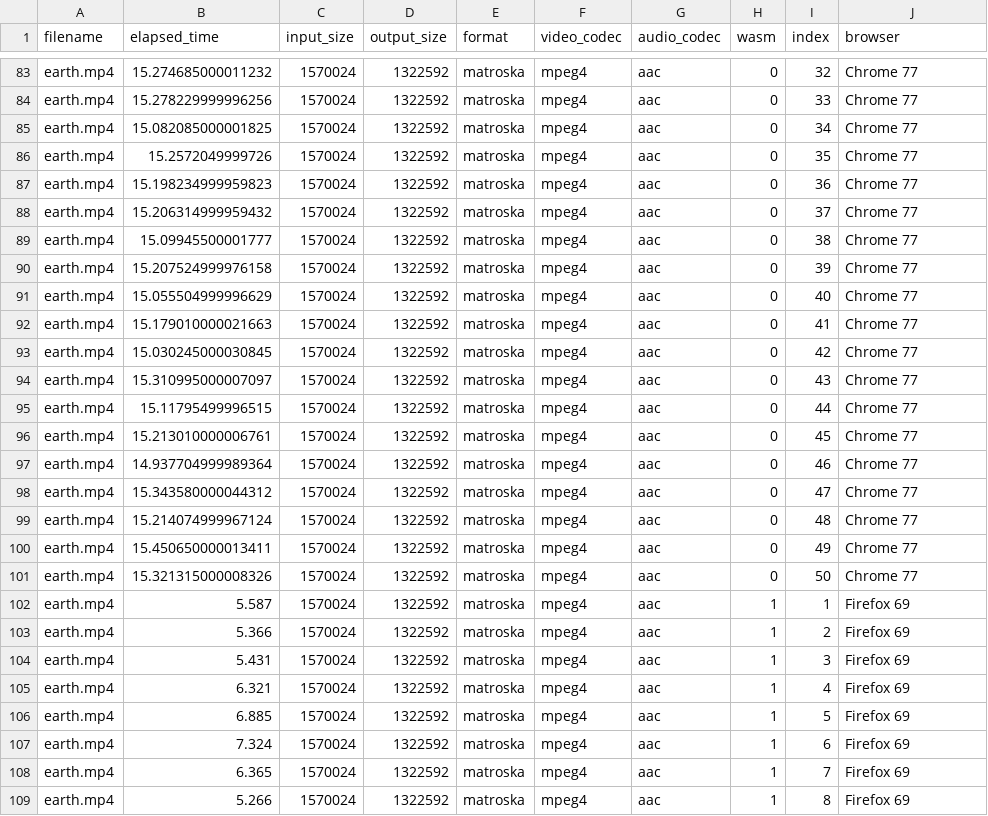
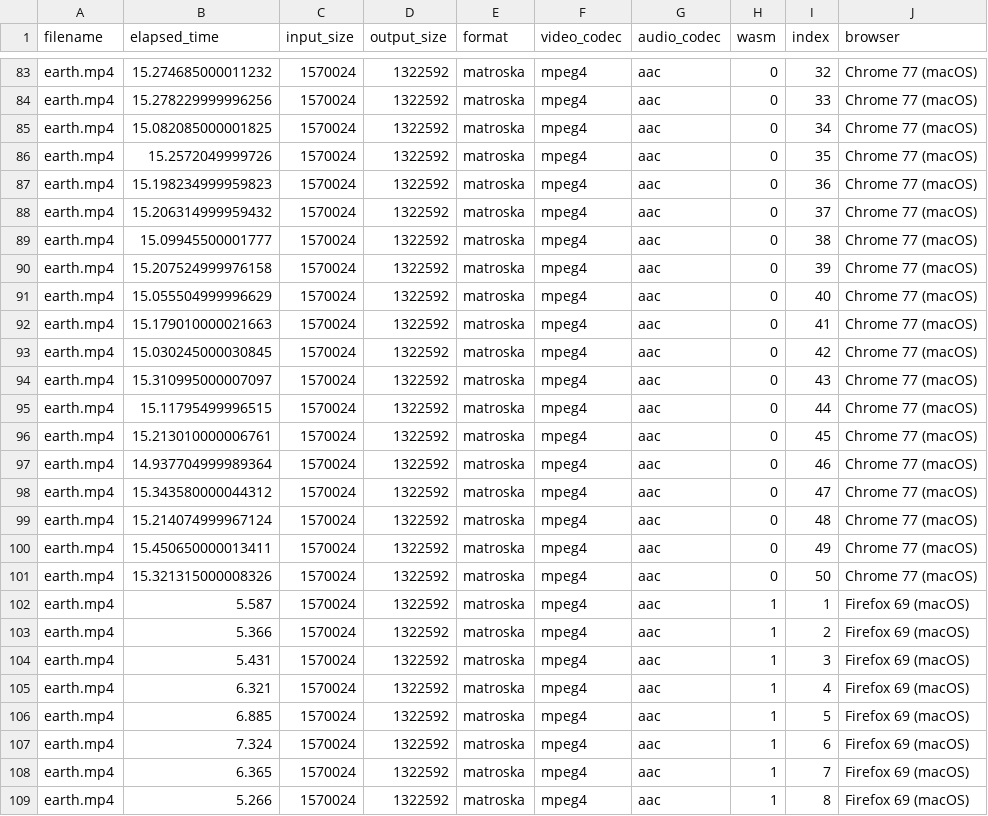
Before and after one commit to lucasecdb/tcc-metrics, a CSV file: macos_metrics.csv, drawn as a sheet; only a part is shown, gaps mark what is left out; the diff covers the shown part only.

```diff
--- a/macos_metrics.csv
+++ b/macos_metrics.csv
@@ -83,27 +83,27 @@ filename,elapsed_time,input_size,output_size,format,video_codec,audio_codec,wasm
-"earth.mp4",15.274685000011232,1570024,1322592,"matroska","mpeg4","aac",0,32,"Chrome 77"
-"earth.mp4",15.278229999996256,1570024,1322592,"matroska","mpeg4","aac",0,33,"Chrome 77"
-"earth.mp4",15.082085000001825,1570024,1322592,"matroska","mpeg4","aac",0,34,"Chrome 77"
-"earth.mp4",15.2572049999726,1570024,1322592,"matroska","mpeg4","aac",0,35,"Chrome 77"
-"earth.mp4",15.198234999959823,1570024,1322592,"matroska","mpeg4","aac",0,36,"Chrome 77"
-"earth.mp4",15.206314999959432,1570024,1322592,"matroska","mpeg4","aac",0,37,"Chrome 77"
-"earth.mp4",15.09945500001777,1570024,1322592,"matroska","mpeg4","aac",0,38,"Chrome 77"
-"earth.mp4",15.207524999976158,1570024,1322592,"matroska","mpeg4","aac",0,39,"Chrome 77"
-"earth.mp4",15.055504999996629,1570024,1322592,"matroska","mpeg4","aac",0,40,"Chrome 77"
-"earth.mp4",15.179010000021663,1570024,1322592,"matroska","mpeg4","aac",0,41,"Chrome 77"
-"earth.mp4",15.030245000030845,1570024,1322592,"matroska","mpeg4","aac",0,42,"Chrome 77"
-"earth.mp4",15.310995000007097,1570024,1322592,"matroska","mpeg4","aac",0,43,"Chrome 77"
-"earth.mp4",15.11795499996515,1570024,1322592,"matroska","mpeg4","aac",0,44,"Chrome 77"
-"earth.mp4",15.213010000006761,1570024,1322592,"matroska","mpeg4","aac",0,45,"Chrome 77"
-"earth.mp4",14.937704999989364,1570024,1322592,"matroska","mpeg4","aac",0,46,"Chrome 77"
-"earth.mp4",15.343580000044312,1570024,1322592,"matroska","mpeg4","aac",0,47,"Chrome 77"
-"earth.mp4",15.214074999967124,1570024,1322592,"matroska","mpeg4","aac",0,48,"Chrome 77"
-"earth.mp4",15.450650000013411,1570024,1322592,"matroska","mpeg4","aac",0,49,"Chrome 77"
-"earth.mp4",15.321315000008326,1570024,1322592,"matroska","mpeg4","aac",0,50,"Chrome 77"
-"earth.mp4",5.587,1570024,1322592,"matroska","mpeg4","aac",1,1,"Firefox 69"
-"earth.mp4",5.366,1570024,1322592,"matroska","mpeg4","aac",1,2,"Firefox 69"
-"earth.mp4",5.431,1570024,1322592,"matroska","mpeg4","aac",1,3,"Firefox 69"
-"earth.mp4",6.321,1570024,1322592,"matroska","mpeg4","aac",1,4,"Firefox 69"
-"earth.mp4",6.885,1570024,1322592,"matroska","mpeg4","aac",1,5,"Firefox 69"
-"earth.mp4",7.324,1570024,1322592,"matroska","mpeg4","aac",1,6,"Firefox 69"
-"earth.mp4",6.365,1570024,1322592,"matroska","mpeg4","aac",1,7,"Firefox 69"
-"earth.mp4",5.266,1570024,1322592,"matroska","mpeg4","aac",1,8,"Firefox 69"
+"earth.mp4",15.274685000011232,1570024,1322592,"matroska","mpeg4","aac",0,32,"Chrome 77 (macOS)"
+"earth.mp4",15.278229999996256,1570024,1322592,"matroska","mpeg4","aac",0,33,"Chrome 77 (macOS)"
+"earth.mp4",15.082085000001825,1570024,1322592,"matroska","mpeg4","aac",0,34,"Chrome 77 (macOS)"
+"earth.mp4",15.2572049999726,1570024,1322592,"matroska","mpeg4","aac",0,35,"Chrome 77 (macOS)"
+"earth.mp4",15.198234999959823,1570024,1322592,"matroska","mpeg4","aac",0,36,"Chrome 77 (macOS)"
+"earth.mp4",15.206314999959432,1570024,1322592,"matroska","mpeg4","aac",0,37,"Chrome 77 (macOS)"
+"earth.mp4",15.09945500001777,1570024,1322592,"matroska","mpeg4","aac",0,38,"Chrome 77 (macOS)"
+"earth.mp4",15.207524999976158,1570024,1322592,"matroska","mpeg4","aac",0,39,"Chrome 77 (macOS)"
+"earth.mp4",15.055504999996629,1570024,1322592,"matroska","mpeg4","aac",0,40,"Chrome 77 (macOS)"
+"earth.mp4",15.179010000021663,1570024,1322592,"matroska","mpeg4","aac",0,41,"Chrome 77 (macOS)"
+"earth.mp4",15.030245000030845,1570024,1322592,"matroska","mpeg4","aac",0,42,"Chrome 77 (macOS)"
+"earth.mp4",15.310995000007097,1570024,1322592,"matroska","mpeg4","aac",0,43,"Chrome 77 (macOS)"
+"earth.mp4",15.11795499996515,1570024,1322592,"matroska","mpeg4","aac",0,44,"Chrome 77 (macOS)"
+"earth.mp4",15.213010000006761,1570024,1322592,"matroska","mpeg4","aac",0,45,"Chrome 77 (macOS)"
+"earth.mp4",14.937704999989364,1570024,1322592,"matroska","mpeg4","aac",0,46,"Chrome 77 (macOS)"
+"earth.mp4",15.343580000044312,1570024,1322592,"matroska","mpeg4","aac",0,47,"Chrome 77 (macOS)"
+"earth.mp4",15.214074999967124,1570024,1322592,"matroska","mpeg4","aac",0,48,"Chrome 77 (macOS)"
+"earth.mp4",15.450650000013411,1570024,1322592,"matroska","mpeg4","aac",0,49,"Chrome 77 (macOS)"
+"earth.mp4",15.321315000008326,1570024,1322592,"matroska","mpeg4","aac",0,50,"Chrome 77 (macOS)"
+"earth.mp4",5.587,1570024,1322592,"matroska","mpeg4","aac",1,1,"Firefox 69 (macOS)"
+"earth.mp4",5.366,1570024,1322592,"matroska","mpeg4","aac",1,2,"Firefox 69 (macOS)"
+"earth.mp4",5.431,1570024,1322592,"matroska","mpeg4","aac",1,3,"Firefox 69 (macOS)"
+"earth.mp4",6.321,1570024,1322592,"matroska","mpeg4","aac",1,4,"Firefox 69 (macOS)"
+"earth.mp4",6.885,1570024,1322592,"matroska","mpeg4","aac",1,5,"Firefox 69 (macOS)"
+"earth.mp4",7.324,1570024,1322592,"matroska","mpeg4","aac",1,6,"Firefox 69 (macOS)"
+"earth.mp4",6.365,1570024,1322592,"matroska","mpeg4","aac",1,7,"Firefox 69 (macOS)"
+"earth.mp4",5.266,1570024,1322592,"matroska","mpeg4","aac",1,8,"Firefox 69 (macOS)"
```
Also changed, not shown: 173 edited cells elsewhere in this file, all_metrics.csv, macos_metrics_2.csv, 1 other file.
